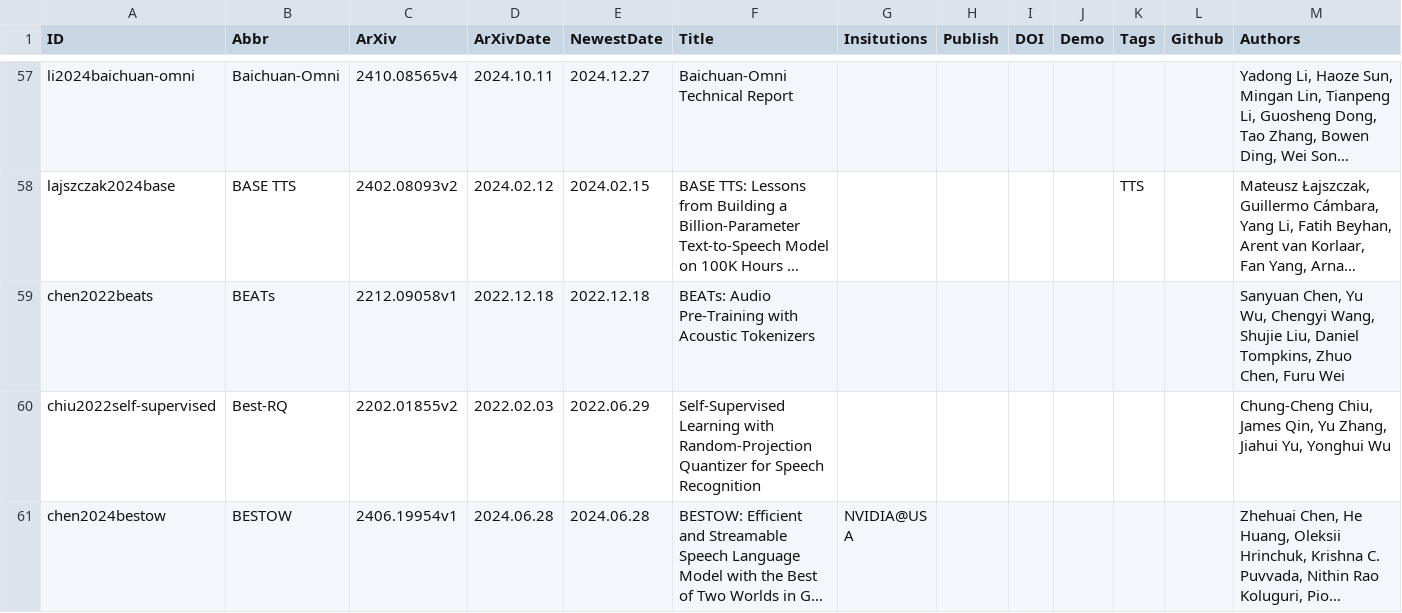
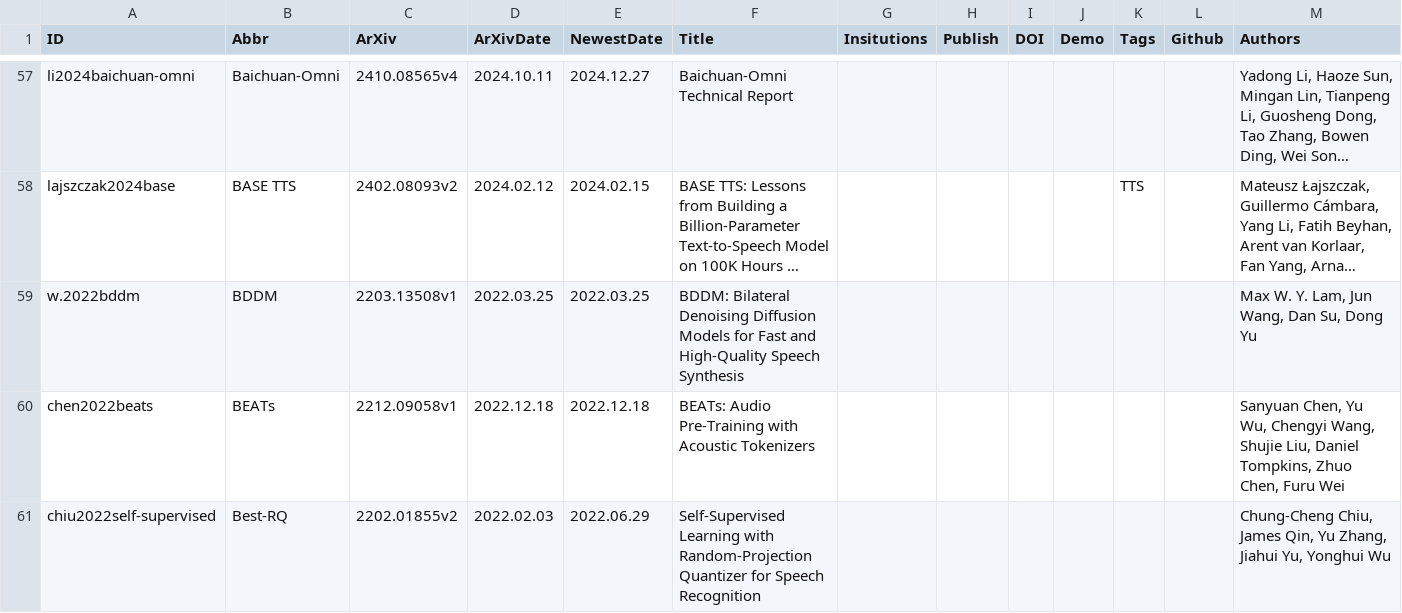
Before and after one commit to SapphireLab/Sapphire-TTS-Collection, a CSV file: Papers.csv, drawn as a sheet; only a part is shown, gaps mark what is left out; the shorter side is filled out with more unchanged rows; long unchanged cells end in …; the diff covers the shown part only; the diff names each change by its address in the sheet, - before the commit and + after, or states it on an @@ line.

Commit message:
Update Papers

```diff
--- a/Papers.csv
+++ b/Papers.csv
+row 59: w.2022bddm | BDDM | 2203.13508v1 | 2022.03.25 | 2022.03.25 | BDDM: Bilateral Denoising Diffusion Models for Fast and High-Quality Speech Synthesis |  |  |  |  |  |  | Max W. Y. Lam, Jun Wang, Dan Su, Dong Yu
```
Also changed, not shown: 5 added rows elsewhere in this file.
